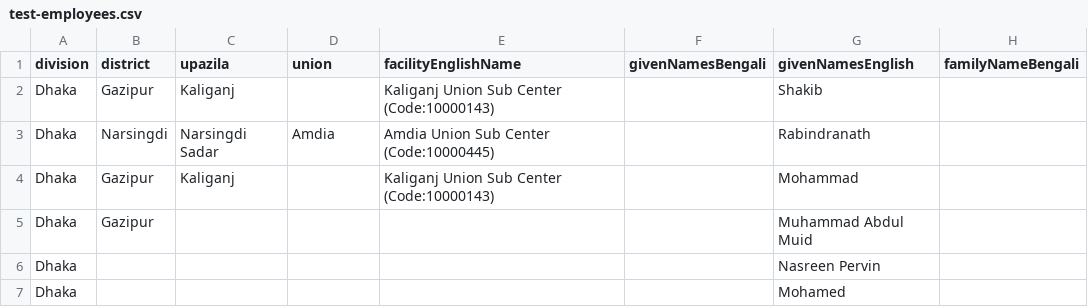
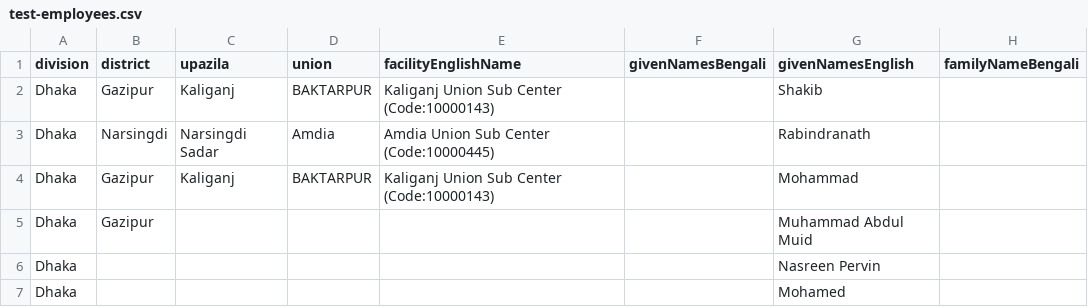
Before and after one commit to opencrvs/opencrvs-core, a CSV file: packages/resources/src/features/employees/generated/bn/test-employees.csv, drawn as a sheet; only a part is shown; the diff names each change by its address in the sheet, - before the commit and + after, or states it on an @@ line.

```diff
--- a/packages/resources/src/features/employees/generated/bn/test-employees.csv
+++ b/packages/resources/src/features/employees/generated/bn/test-employees.csv
-D2 (union): (empty)
+D2 (union): BAKTARPUR
-D4 (union): (empty)
+D4 (union): BAKTARPUR
```
Also changed, not shown: 8 other files.
